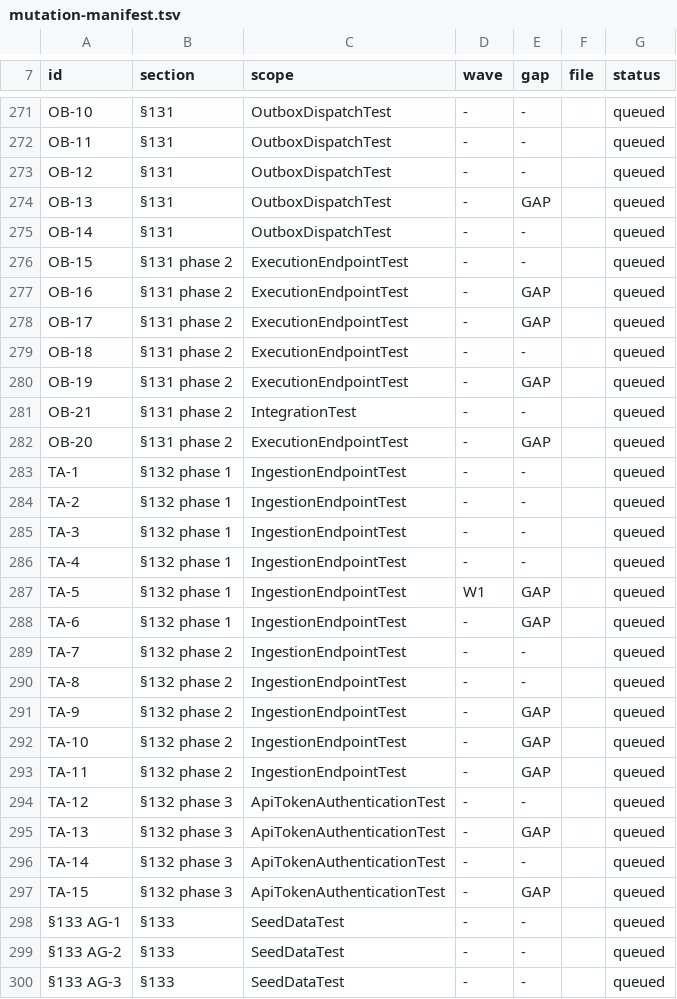
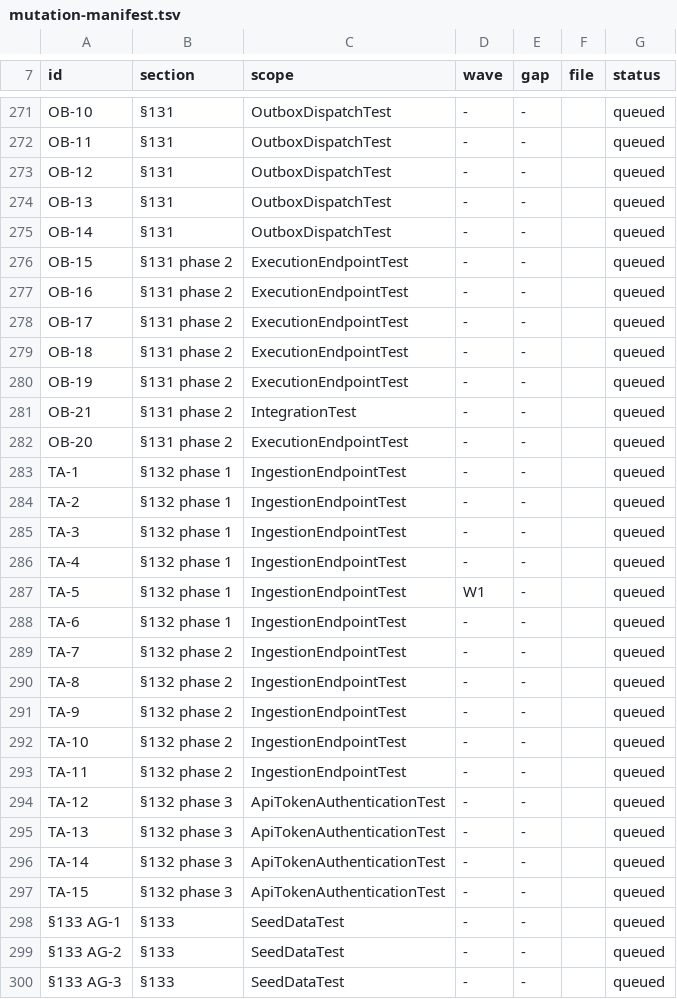
Before and after one commit to akotrulev/tcms, a TSV file: docs/verification/mutation-manifest.tsv, drawn as a sheet; only a part is shown, gaps mark what is left out; the diff covers the shown part only.

```diff
--- a/docs/verification/mutation-manifest.tsv
+++ b/docs/verification/mutation-manifest.tsv
@@ -273,11 +273,11 @@ OB-11	§131	OutboxDispatchTest	-	-		queued
 OB-12	§131	OutboxDispatchTest	-	-		queued
-OB-13	§131	OutboxDispatchTest	-	GAP		queued
+OB-13	§131	OutboxDispatchTest	-	-		queued
 OB-14	§131	OutboxDispatchTest	-	-		queued
 OB-15	§131 phase 2	ExecutionEndpointTest	-	-		queued
-OB-16	§131 phase 2	ExecutionEndpointTest	-	GAP		queued
-OB-17	§131 phase 2	ExecutionEndpointTest	-	GAP		queued
+OB-16	§131 phase 2	ExecutionEndpointTest	-	-		queued
+OB-17	§131 phase 2	ExecutionEndpointTest	-	-		queued
 OB-18	§131 phase 2	ExecutionEndpointTest	-	-		queued
-OB-19	§131 phase 2	ExecutionEndpointTest	-	GAP		queued
+OB-19	§131 phase 2	ExecutionEndpointTest	-	-		queued
 OB-21	§131 phase 2	IntegrationTest	-	-		queued
-OB-20	§131 phase 2	ExecutionEndpointTest	-	GAP		queued
+OB-20	§131 phase 2	ExecutionEndpointTest	-	-		queued
 TA-1	§132 phase 1	IngestionEndpointTest	-	-		queued
@@ -286,13 +286,13 @@ TA-3	§132 phase 1	IngestionEndpointTest	-	-		queued
 TA-4	§132 phase 1	IngestionEndpointTest	-	-		queued
-TA-5	§132 phase 1	IngestionEndpointTest	W1	GAP		queued
-TA-6	§132 phase 1	IngestionEndpointTest	-	GAP		queued
+TA-5	§132 phase 1	IngestionEndpointTest	W1	-		queued
+TA-6	§132 phase 1	IngestionEndpointTest	-	-		queued
 TA-7	§132 phase 2	IngestionEndpointTest	-	-		queued
 TA-8	§132 phase 2	IngestionEndpointTest	-	-		queued
-TA-9	§132 phase 2	IngestionEndpointTest	-	GAP		queued
-TA-10	§132 phase 2	IngestionEndpointTest	-	GAP		queued
-TA-11	§132 phase 2	IngestionEndpointTest	-	GAP		queued
+TA-9	§132 phase 2	IngestionEndpointTest	-	-		queued
+TA-10	§132 phase 2	IngestionEndpointTest	-	-		queued
+TA-11	§132 phase 2	IngestionEndpointTest	-	-		queued
 TA-12	§132 phase 3	ApiTokenAuthenticationTest	-	-		queued
-TA-13	§132 phase 3	ApiTokenAuthenticationTest	-	GAP		queued
+TA-13	§132 phase 3	ApiTokenAuthenticationTest	-	-		queued
 TA-14	§132 phase 3	ApiTokenAuthenticationTest	-	-		queued
-TA-15	§132 phase 3	ApiTokenAuthenticationTest	-	GAP		queued
+TA-15	§132 phase 3	ApiTokenAuthenticationTest	-	-		queued
 §133 AG-1	§133	SeedDataTest	-	-		queued
```
Also changed, not shown: 41 edited cells elsewhere in this file, 1 other file.
